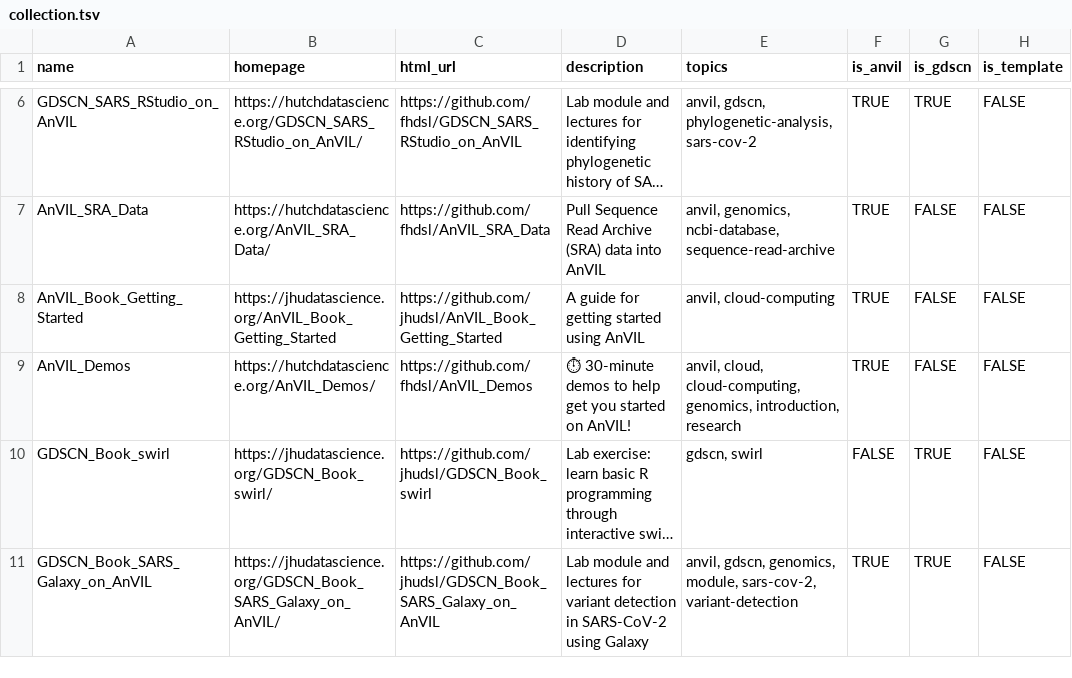
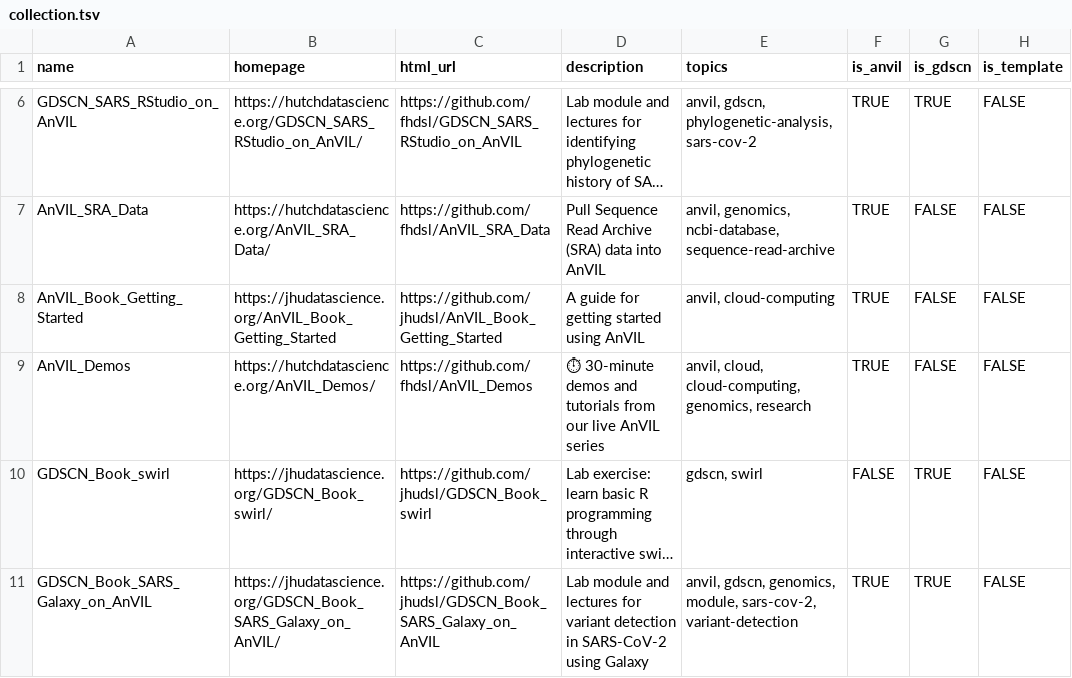
Before and after one commit to TrustedAudrey2/AnVIL_Collection, a TSV file: resources/collection.tsv, drawn as a sheet; only a part is shown, gaps mark what is left out; long unchanged cells end in …; the diff names each change by its address in the sheet, - before the commit and + after, or states it on an @@ line.

Commit message:
Add collection file

```diff
--- a/resources/collection.tsv
+++ b/resources/collection.tsv
-D9 (description): …30-minute demos to help get you started on AnVIL!
+D9 (description): …30-minute demos and tutorials from our live AnVIL series
-E9 (topics): …cloud-computing, genomics, introduction, research
+E9 (topics): …cloud-computing, genomics, research
```
